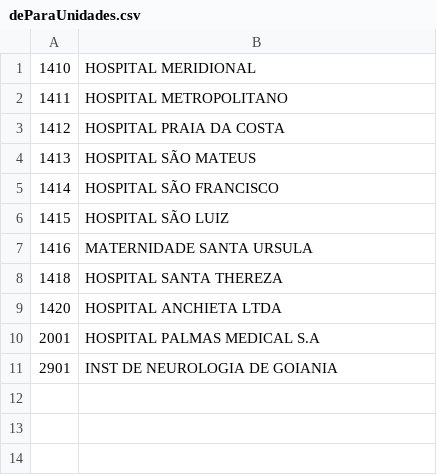
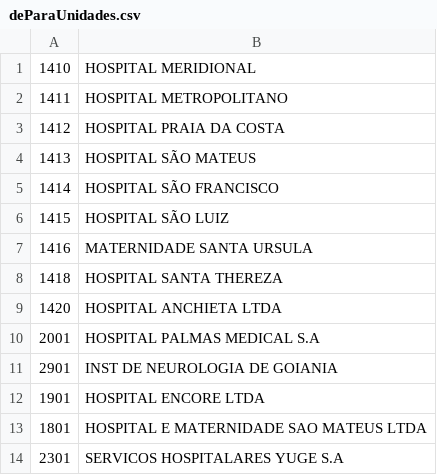
Before and after one commit to marcosKora/auxiliar-medicoes, a CSV file: config/deParaUnidades.csv, drawn as a sheet.

Commit message:
Update deParaUnidades.csv

```diff
--- a/config/deParaUnidades.csv
+++ b/config/deParaUnidades.csv
@@ -11 +11,4 @@
 2901,INST DE NEUROLOGIA DE GOIANIA
+1901,HOSPITAL ENCORE LTDA
+1801,HOSPITAL E MATERNIDADE SAO MATEUS LTDA
+2301,SERVICOS HOSPITALARES YUGE S.A
```
